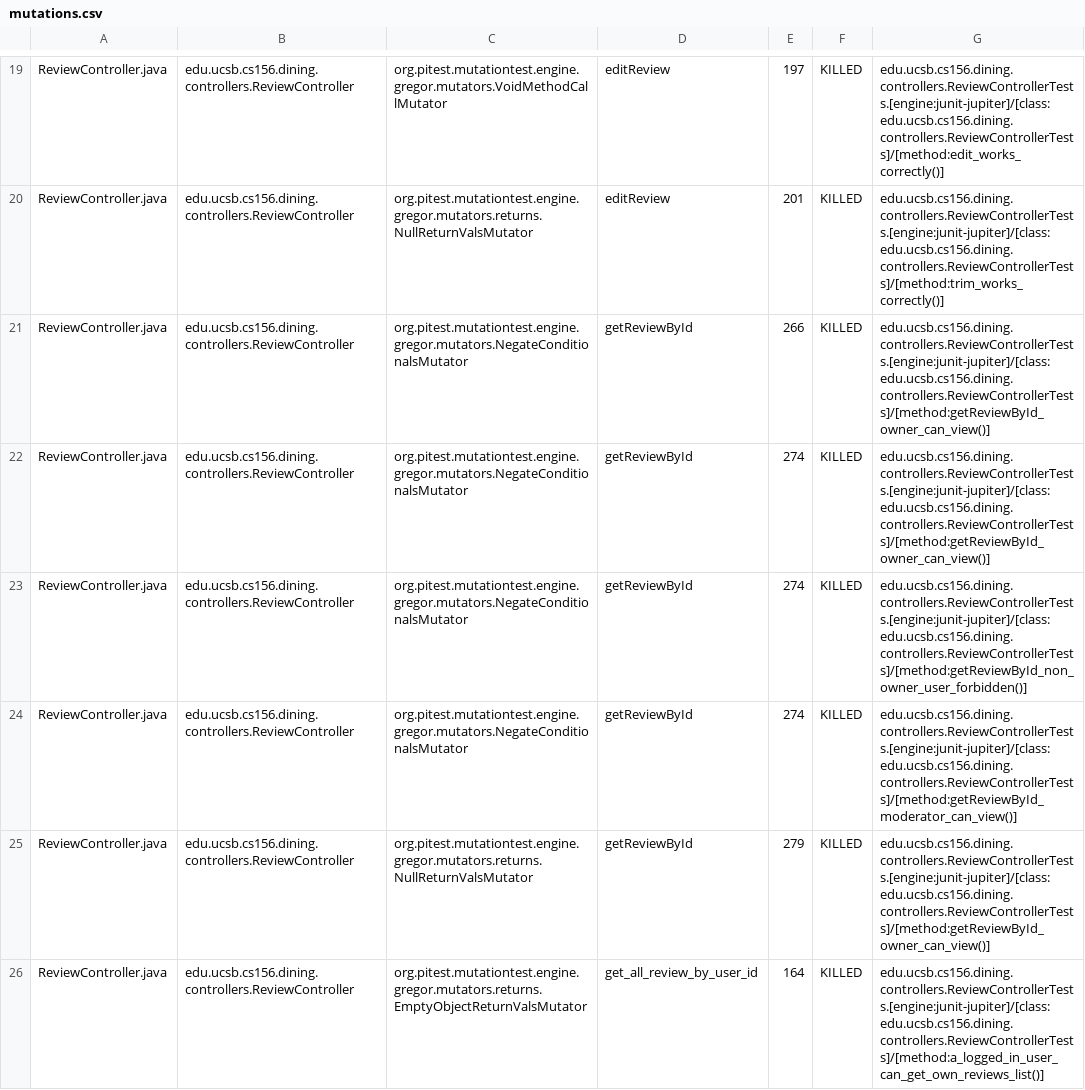
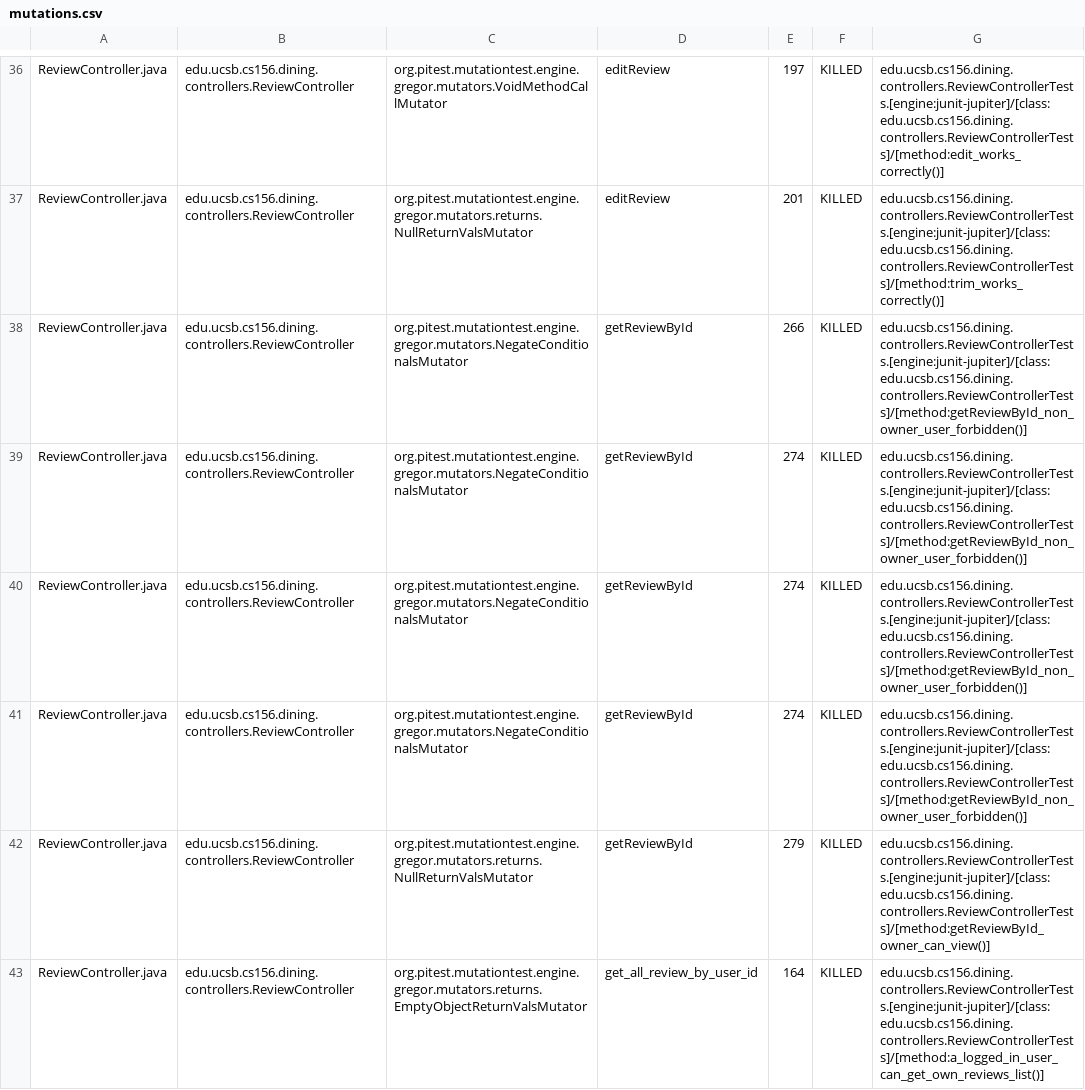
Before and after one commit to ucsb-cs156-s26/proj-dining-s26-08, a CSV file: prs/38/pitest/mutations.csv, drawn as a sheet; only a part is shown, gaps mark what is left out; the diff covers the shown part only.

Commit message:
Deploying to gh-pages from @ ucsb-cs156-s26/proj-dining-s26-08@5b6faf77ff57c31ff4a882f2767da87665fc1f60 🚀

```diff
--- a/prs/38/pitest/mutations.csv
+++ b/prs/38/pitest/mutations.csv
@@ -20,6 +37,6 @@ ReviewController.java,edu.ucsb.cs156.dining.controllers.ReviewController,org.pit
 ReviewController.java,edu.ucsb.cs156.dining.controllers.ReviewController,org.pitest.mutationtest.engine.gregor.mutators.returns.NullReturnValsMutator,editReview,201,KILLED,edu.ucsb.cs156.dining.controllers.ReviewControllerTests.[engine:junit-jupiter]/[class:edu.ucsb.cs156.dining.controllers.ReviewControllerTests]/[method:trim_works_correctly()]
-ReviewController.java,edu.ucsb.cs156.dining.controllers.ReviewController,org.pitest.mutationtest.engine.gregor.mutators.NegateConditionalsMutator,getReviewById,266,KILLED,edu.ucsb.cs156.dining.controllers.ReviewControllerTests.[engine:junit-jupiter]/[class:edu.ucsb.cs156.dining.controllers.ReviewControllerTests]/[method:getReviewById_owner_can_view()]
-ReviewController.java,edu.ucsb.cs156.dining.controllers.ReviewController,org.pitest.mutationtest.engine.gregor.mutators.NegateConditionalsMutator,getReviewById,274,KILLED,edu.ucsb.cs156.dining.controllers.ReviewControllerTests.[engine:junit-jupiter]/[class:edu.ucsb.cs156.dining.controllers.ReviewControllerTests]/[method:getReviewById_owner_can_view()]
+ReviewController.java,edu.ucsb.cs156.dining.controllers.ReviewController,org.pitest.mutationtest.engine.gregor.mutators.NegateConditionalsMutator,getReviewById,266,KILLED,edu.ucsb.cs156.dining.controllers.ReviewControllerTests.[engine:junit-jupiter]/[class:edu.ucsb.cs156.dining.controllers.ReviewControllerTests]/[method:getReviewById_non_owner_user_forbidden()]
 ReviewController.java,edu.ucsb.cs156.dining.controllers.ReviewController,org.pitest.mutationtest.engine.gregor.mutators.NegateConditionalsMutator,getReviewById,274,KILLED,edu.ucsb.cs156.dining.controllers.ReviewControllerTests.[engine:junit-jupiter]/[class:edu.ucsb.cs156.dining.controllers.ReviewControllerTests]/[method:getReviewById_non_owner_user_forbidden()]
-ReviewController.java,edu.ucsb.cs156.dining.controllers.ReviewController,org.pitest.mutationtest.engine.gregor.mutators.NegateConditionalsMutator,getReviewById,274,KILLED,edu.ucsb.cs156.dining.controllers.ReviewControllerTests.[engine:junit-jupiter]/[class:edu.ucsb.cs156.dining.controllers.ReviewControllerTests]/[method:getReviewById_moderator_can_view()]
+ReviewController.java,edu.ucsb.cs156.dining.controllers.ReviewController,org.pitest.mutationtest.engine.gregor.mutators.NegateConditionalsMutator,getReviewById,274,KILLED,edu.ucsb.cs156.dining.controllers.ReviewControllerTests.[engine:junit-jupiter]/[class:edu.ucsb.cs156.dining.controllers.ReviewControllerTests]/[method:getReviewById_non_owner_user_forbidden()]
+ReviewController.java,edu.ucsb.cs156.dining.controllers.ReviewController,org.pitest.mutationtest.engine.gregor.mutators.NegateConditionalsMutator,getReviewById,274,KILLED,edu.ucsb.cs156.dining.controllers.ReviewControllerTests.[engine:junit-jupiter]/[class:edu.ucsb.cs156.dining.controllers.ReviewControllerTests]/[method:getReviewById_non_owner_user_forbidden()]
 ReviewController.java,edu.ucsb.cs156.dining.controllers.ReviewController,org.pitest.mutationtest.engine.gregor.mutators.returns.NullReturnValsMutator,getReviewById,279,KILLED,edu.ucsb.cs156.dining.controllers.ReviewControllerTests.[engine:junit-jupiter]/[class:edu.ucsb.cs156.dining.controllers.ReviewControllerTests]/[method:getReviewById_owner_can_view()]
```
Also changed, not shown: 4 added rows, 4 removed rows, 45 moved rows and 19 edited cells elsewhere in this file, 20 other files.
